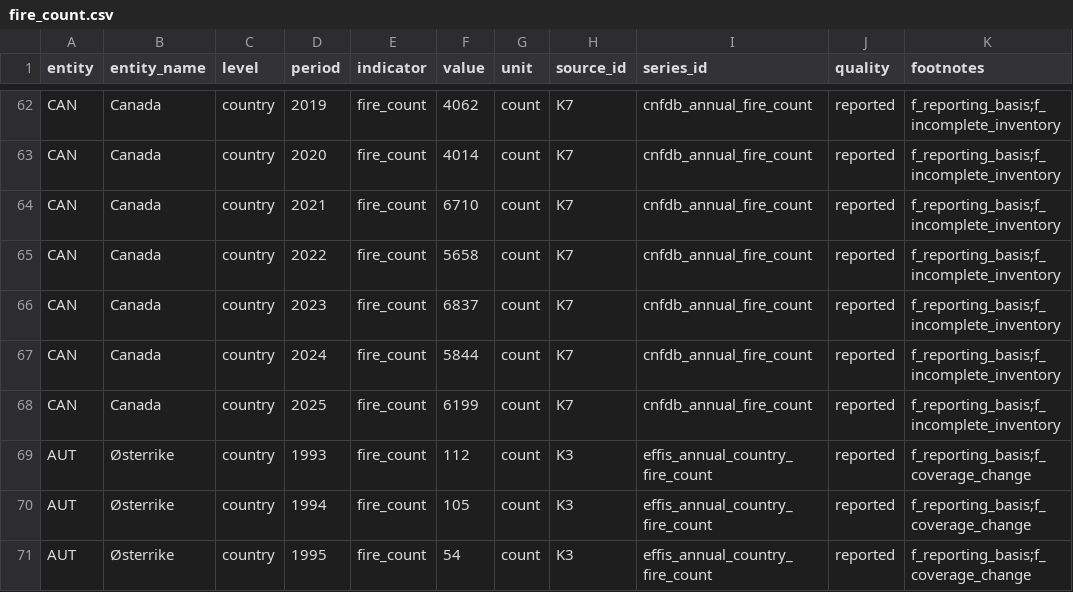
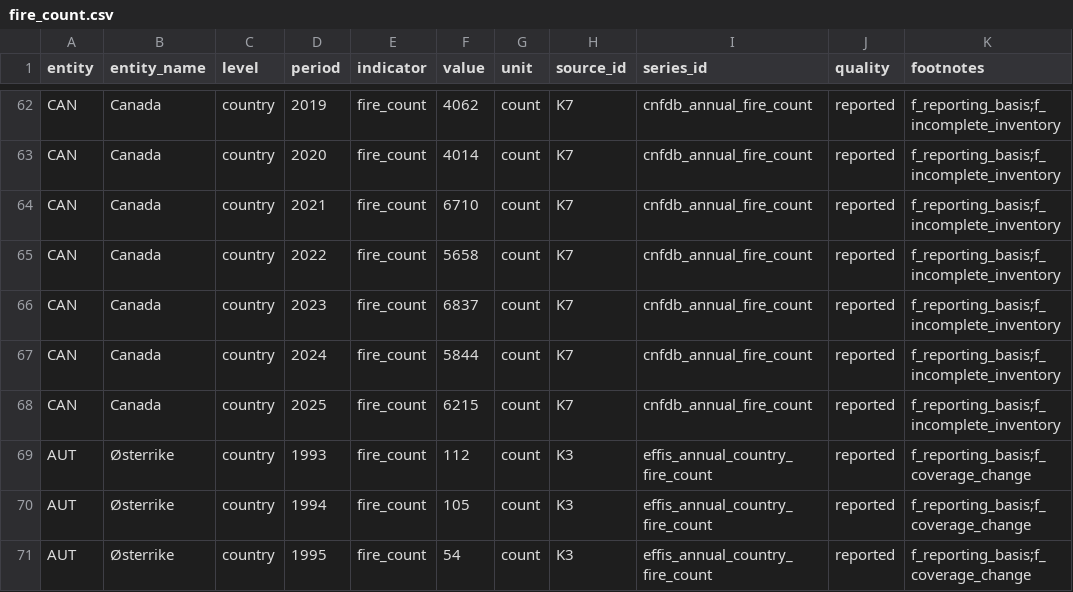
Before and after one commit to sheffielddivided/skogbranner, a CSV file: data/processed/fire_count.csv, drawn as a sheet; only a part is shown, gaps mark what is left out.

```diff
--- a/data/processed/fire_count.csv
+++ b/data/processed/fire_count.csv
@@ -67,3 +67,3 @@ CAN,Canada,country,2023,fire_count,6837,count,K7,cnfdb_annual_fire_count,reporte
 CAN,Canada,country,2024,fire_count,5844,count,K7,cnfdb_annual_fire_count,reported,f_reporting_basis;f_incomplete_inventory
-CAN,Canada,country,2025,fire_count,6199,count,K7,cnfdb_annual_fire_count,reported,f_reporting_basis;f_incomplete_inventory
+CAN,Canada,country,2025,fire_count,6215,count,K7,cnfdb_annual_fire_count,reported,f_reporting_basis;f_incomplete_inventory
 AUT,Østerrike,country,1993,fire_count,112,count,K3,effis_annual_country_fire_count,reported,f_reporting_basis;f_coverage_change
```
Also changed, not shown: data/processed/burned_area.csv, data/processed/burned_area_share_land.csv, 9 other files.
